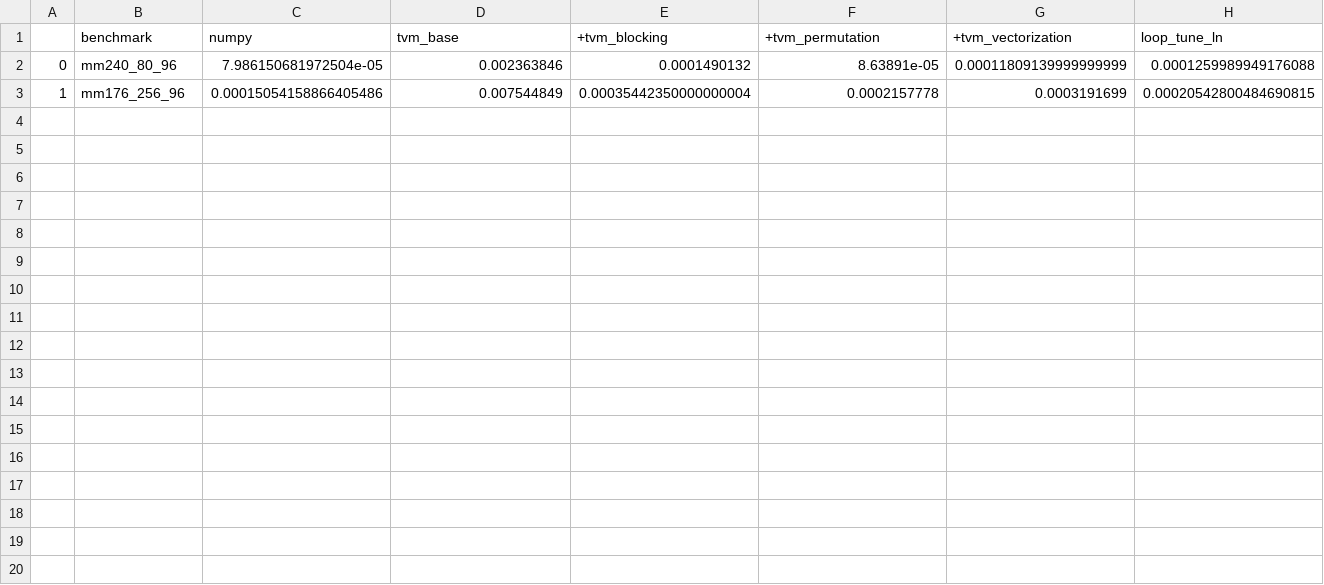
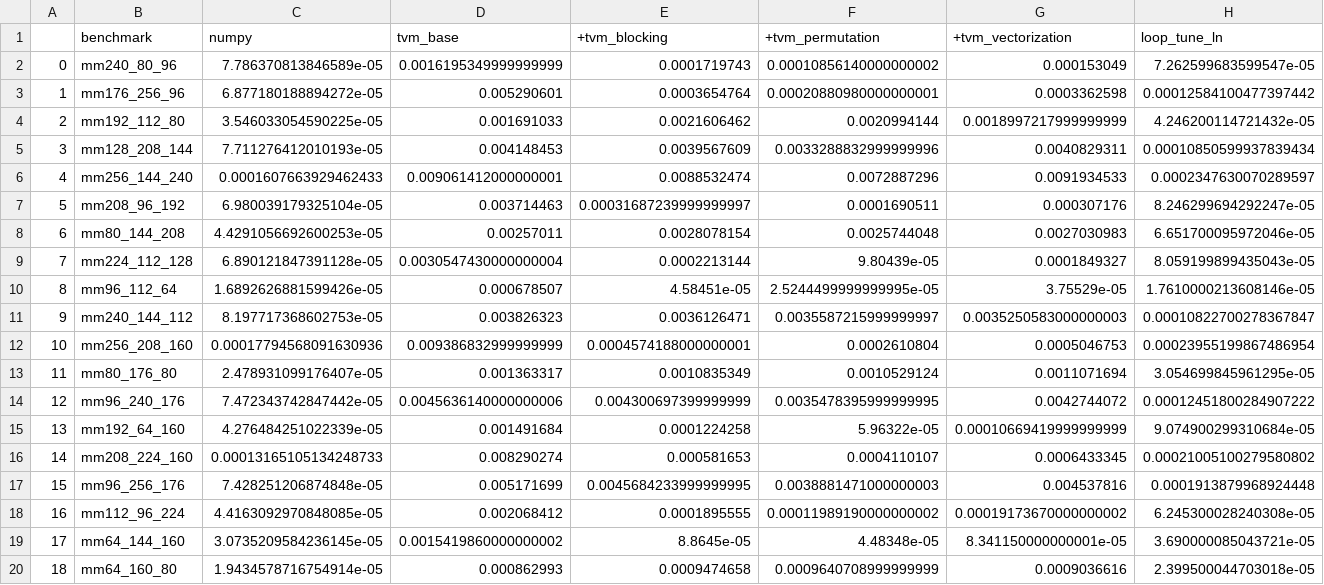
Before and after one commit to loopstack/looptune, a CSV file: loop_tool_service/experiments/compare_tvm/compare_tvm_results.csv, drawn as a sheet; only a part is shown; the diff covers the shown part only.

Commit message:
numpy/tvm comparison

```diff
--- a/loop_tool_service/experiments/compare_tvm/compare_tvm_results.csv
+++ b/loop_tool_service/experiments/compare_tvm/compare_tvm_results.csv
@@ -1,3 +1,20 @@
 ,benchmark,numpy,tvm_base,+tvm_blocking,+tvm_permutation,+tvm_vectorization,loop_tune_ln
-0,mm240_80_96,7.986150681972504e-05,0.002363846,0.0001490132,8.63891e-05,0.00011809139999999999,0.0001259989949176088
-1,mm176_256_96,0.00015054158866405486,0.007544849,0.00035442350000000004,0.0002157778,0.0003191699,0.00020542800484690815
+0,mm240_80_96,7.786370813846589e-05,0.0016195349999999999,0.0001719743,0.00010856140000000002,0.000153049,7.262599683599547e-05
+1,mm176_256_96,6.877180188894272e-05,0.005290601,0.0003654764,0.00020880980000000001,0.0003362598,0.00012584100477397442
+2,mm192_112_80,3.546033054590225e-05,0.001691033,0.0021606462,0.0020994144,0.0018997217999999999,4.246200114721432e-05
+3,mm128_208_144,7.711276412010193e-05,0.004148453,0.0039567609,0.0033288832999999996,0.0040829311,0.00010850599937839434
+4,mm256_144_240,0.0001607663929462433,0.009061412000000001,0.0088532474,0.0072887296,0.0091934533,0.0002347630070289597
+5,mm208_96_192,6.980039179325104e-05,0.003714463,0.00031687239999999997,0.0001690511,0.000307176,8.246299694292247e-05
+6,mm80_144_208,4.4291056692600253e-05,0.00257011,0.0028078154,0.0025744048,0.0027030983,6.651700095972046e-05
+7,mm224_112_128,6.890121847391128e-05,0.0030547430000000004,0.0002213144,9.80439e-05,0.0001849327,8.059199899435043e-05
+8,mm96_112_64,1.6892626881599426e-05,0.000678507,4.58451e-05,2.5244499999999995e-05,3.75529e-05,1.7610000213608146e-05
+9,mm240_144_112,8.197717368602753e-05,0.003826323,0.0036126471,0.0035587215999999997,0.0035250583000000003,0.00010822700278367847
+10,mm256_208_160,0.00017794568091630936,0.009386832999999999,0.0004574188000000001,0.0002610804,0.0005046753,0.00023955199867486954
+11,mm80_176_80,2.478931099176407e-05,0.001363317,0.0010835349,0.0010529124,0.0011071694,3.054699845961295e-05
+12,mm96_240_176,7.472343742847442e-05,0.0045636140000000006,0.004300697399999999,0.0035478395999999995,0.0042744072,0.00012451800284907222
+13,mm192_64_160,4.276484251022339e-05,0.001491684,0.0001224258,5.96322e-05,0.00010669419999999999,9.074900299310684e-05
+14,mm208_224_160,0.00013165105134248733,0.008290274,0.000581653,0.0004110107,0.0006433345,0.00021005100279580802
+15,mm96_256_176,7.428251206874848e-05,0.005171699,0.0045684233999999995,0.0038881471000000003,0.004537816,0.0001913879968924448
+16,mm112_96_224,4.4163092970848085e-05,0.002068412,0.0001895555,0.00011989190000000002,0.00019173670000000002,6.245300028240308e-05
+17,mm64_144_160,3.0735209584236145e-05,0.0015419860000000002,8.8645e-05,4.48348e-05,8.341150000000001e-05,3.690000085043721e-05
+18,mm64_160_80,1.9434578716754914e-05,0.000862993,0.0009474658,0.0009640708999999999,0.0009036616,2.399500044703018e-05
```
Also changed, not shown: 6 added rows elsewhere in this file, 1 other file.
